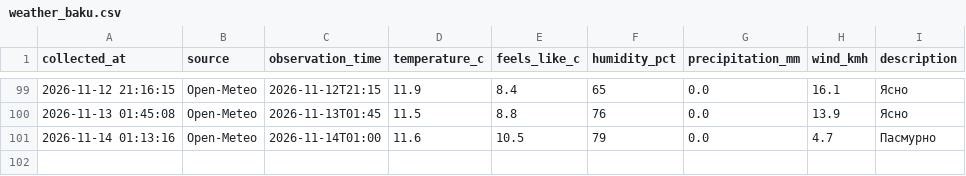
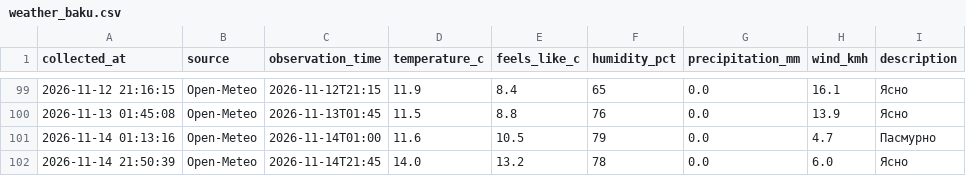
Before and after one commit to islamnasirova-cyber/weather-baku2, a CSV file: weather_baku.csv, drawn as a sheet; only a part is shown, gaps mark what is left out.

Commit message:
Weather update 2026-11-14 17:50 UTC

```diff
--- a/weather_baku.csv
+++ b/weather_baku.csv
@@ -101 +101,2 @@
 2026-11-14 01:13:16,Open-Meteo,2026-11-14T01:00,11.6,10.5,79,0.0,4.7,Пасмурно
+2026-11-14 21:50:39,Open-Meteo,2026-11-14T21:45,14.0,13.2,78,0.0,6.0,Ясно
```
